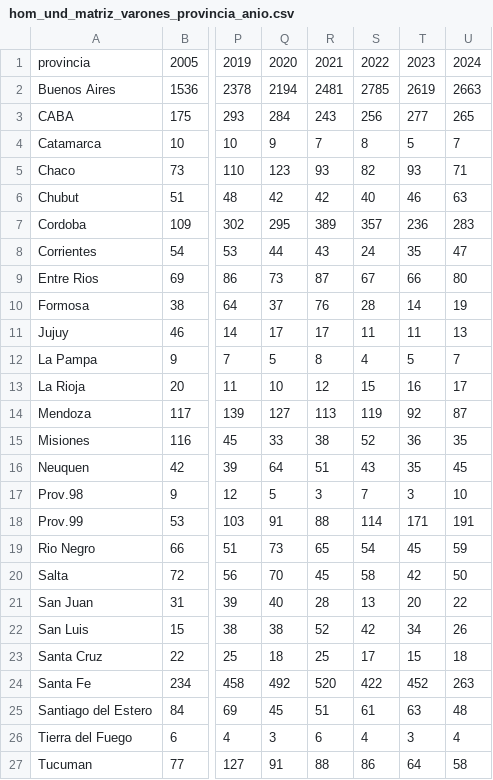
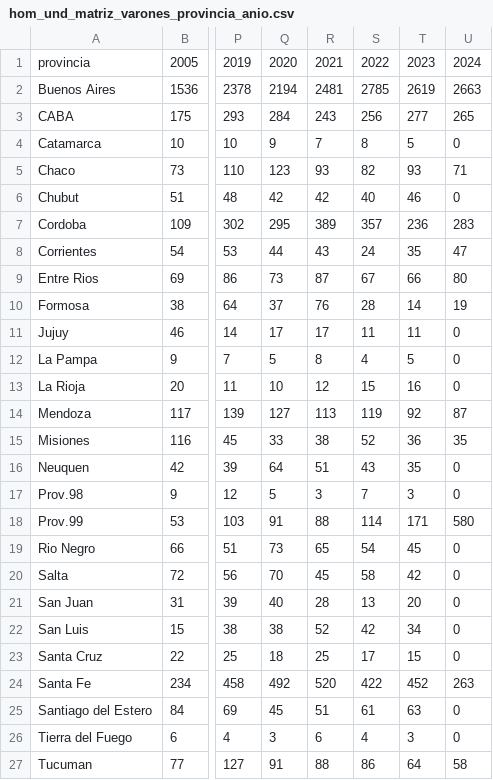
Before and after one commit to rquiroga7/suicidios_0-20-ARGENTINA, a CSV file: outputs/hom_und_matriz_varones_provincia_anio.csv, drawn as a sheet; only a part is shown, gaps mark what is left out; the diff names each change by its address in the sheet, - before the commit and + after, or states it on an @@ line.

```diff
--- a/outputs/hom_und_matriz_varones_provincia_anio.csv
+++ b/outputs/hom_und_matriz_varones_provincia_anio.csv
-U4: 7
+U4: 0
-U6: 63
+U6: 0
-U11: 13
+U11: 0
-U12: 7
+U12: 0
-U13: 17
+U13: 0
-U16: 45
+U16: 0
-U17: 10
+U17: 0
-U18: 191
+U18: 580
-U19: 59
+U19: 0
-U20: 50
+U20: 0
-U21: 22
+U21: 0
-U22: 26
+U22: 0
-U23: 18
+U23: 0
-U25: 48
+U25: 0
-U26: 4
+U26: 0
```
Also changed, not shown: outputs/hom_und_matriz_total_provincia_anio.csv, outputs/homicidios_matriz_provincia_anio.csv, 32 other files.
